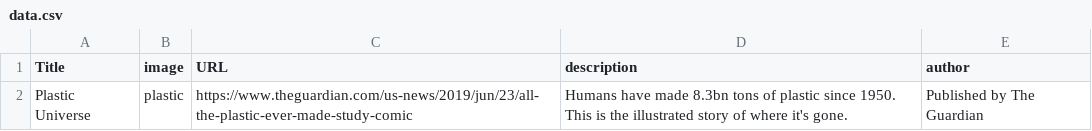
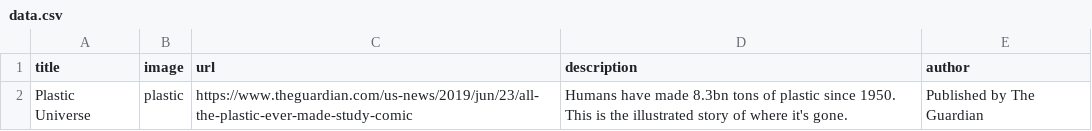
Before and after one commit to datacomics/datacomics.github.io, a CSV file: data.csv, drawn as a sheet; the diff names each change by its address in the sheet, - before the commit and + after, or states it on an @@ line.

Commit message:
Update data.csv

```diff
--- a/data.csv
+++ b/data.csv
-A1: Title
+A1: title
-C1: URL
+C1: url
```
